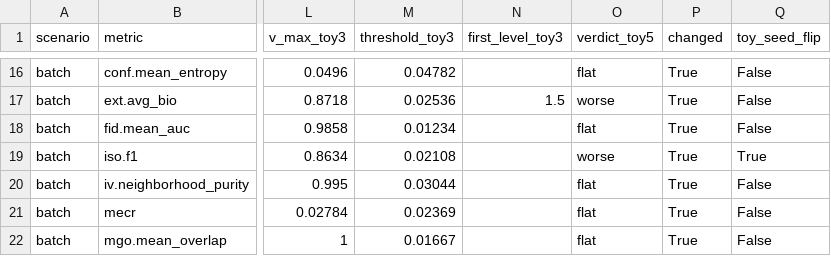
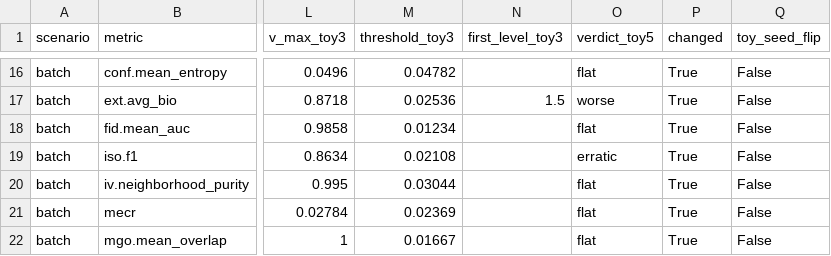
Before and after one commit to p-gueguen/spatial-anno-metrics, a CSV file: benchmarks/worlds/scdesign3/results/verdict_changes.csv, drawn as a sheet; only a part is shown, gaps mark what is left out; the diff names each change by its address in the sheet, - before the commit and + after, or states it on an @@ line.

```diff
--- a/benchmarks/worlds/scdesign3/results/verdict_changes.csv
+++ b/benchmarks/worlds/scdesign3/results/verdict_changes.csv
-O19 (verdict_toy5): worse
+O19 (verdict_toy5): erratic
-Q19 (toy_seed_flip): True
+Q19 (toy_seed_flip): False
```
Also changed, not shown: benchmarks/synthetic/results/check_conformal.csv, benchmarks/synthetic/results/check_deconvolution.csv, 5 other files.
